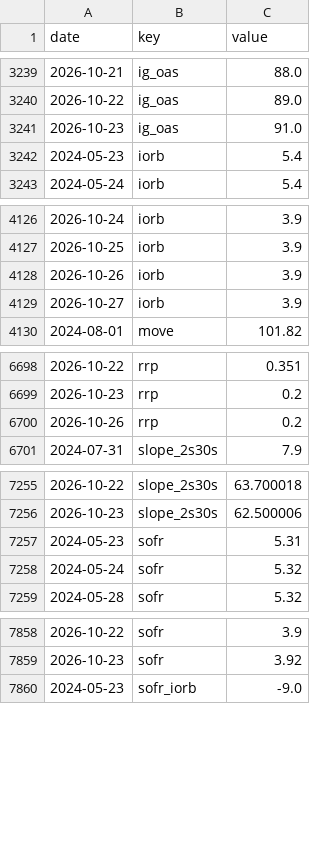
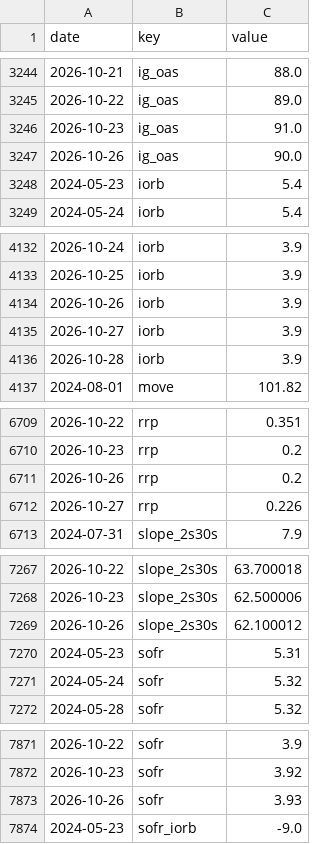
Before and after one commit to pony0278/Liquidity-risk-console, a CSV file: data/history.csv, drawn as a sheet; only a part is shown, gaps mark what is left out; the diff covers the shown part only; the diff names each change by its address in the sheet, - before the commit and + after, or states it on an @@ line.

```diff
--- a/data/history.csv
+++ b/data/history.csv
+row 3247: 2026-10-26 | ig_oas | 90.0
+row 4136: 2026-10-28 | iorb | 3.9
+row 6712: 2026-10-27 | rrp | 0.226
+row 7269: 2026-10-26 | slope_2s30s | 62.100012
+row 7873: 2026-10-26 | sofr | 3.93
```
Also changed, not shown: 26 added rows and 3 edited cells elsewhere in this file, 10 other files.
